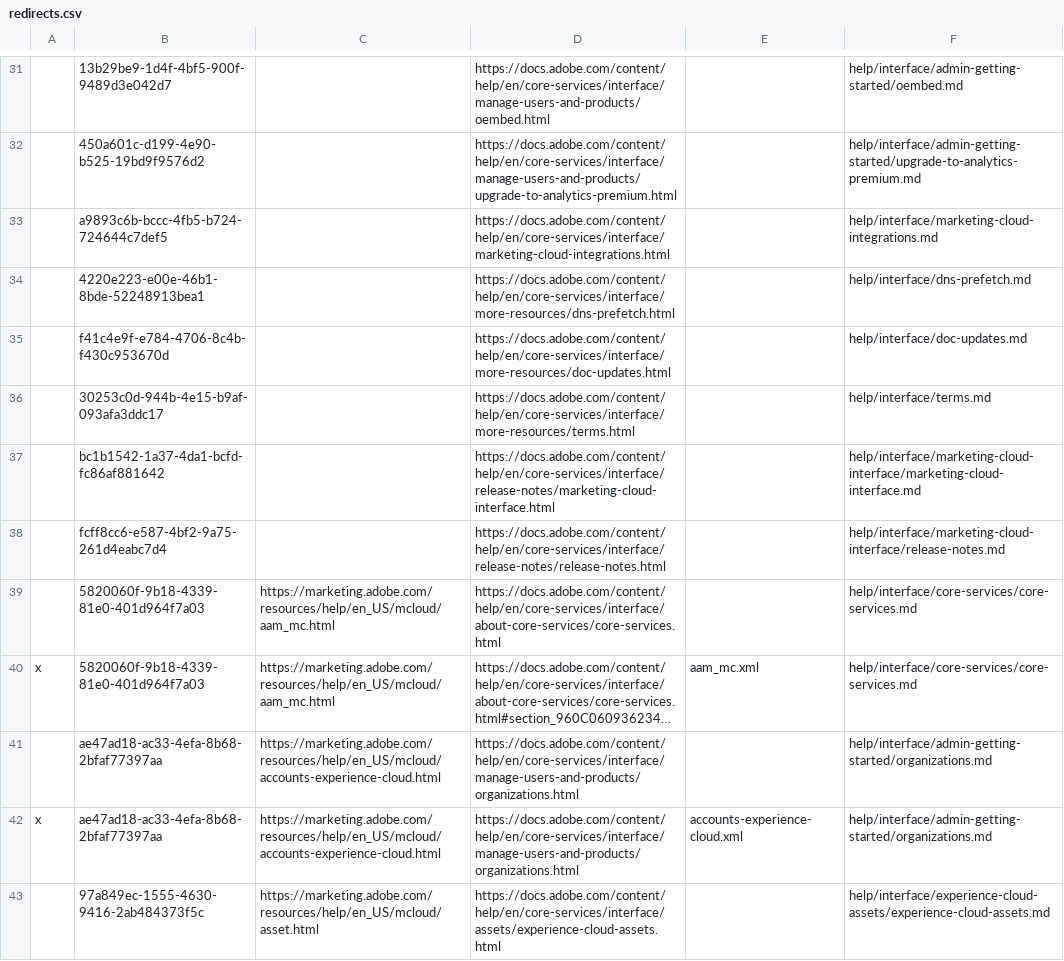
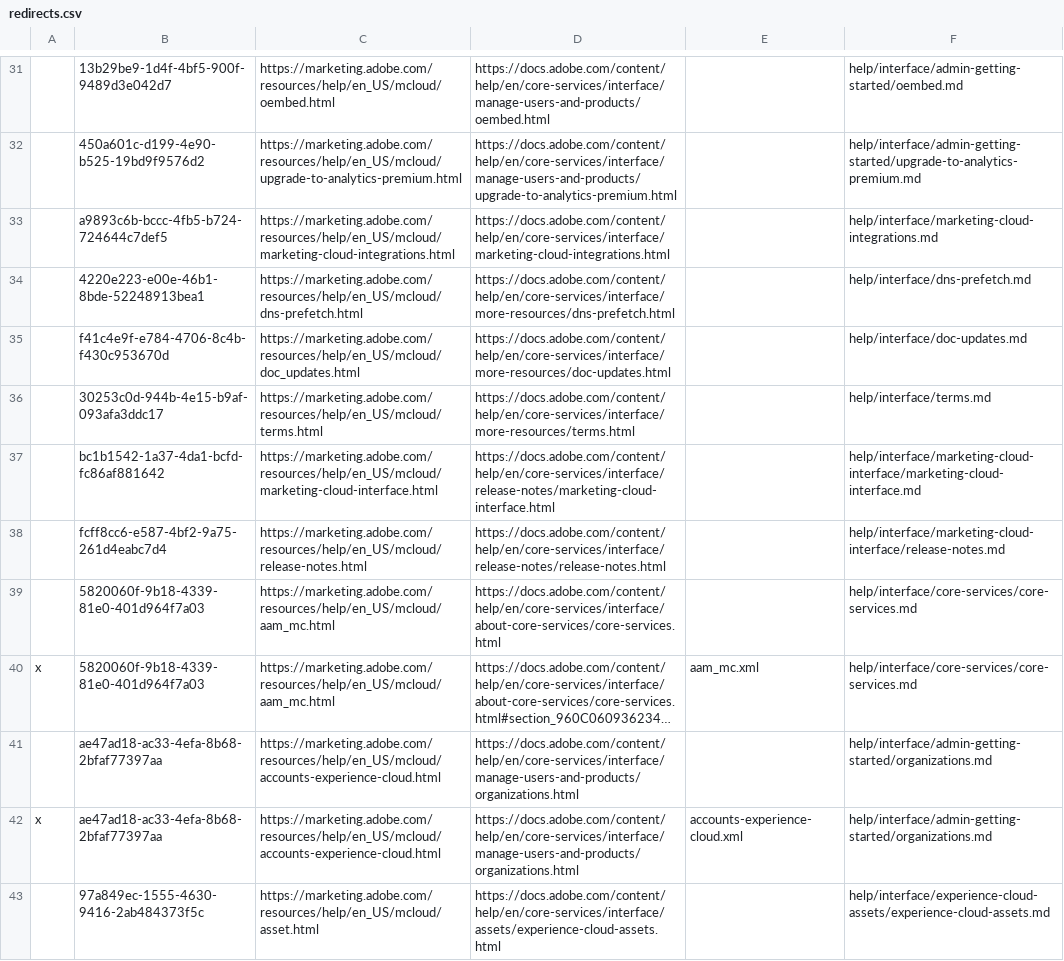
Before and after one commit to xinzhan/core-services.en, a CSV file: redirects.csv, drawn as a sheet; only a part is shown, gaps mark what is left out; long unchanged cells end in …; the diff covers the shown part only; the diff names each change by its address in the sheet, - before the commit and + after, or states it on an @@ line.

```diff
--- a/redirects.csv
+++ b/redirects.csv
-C31: (empty)
+C31: https://marketing.adobe.com/resources/help/en_US/mcloud/oembed.html
-C32: (empty)
+C32: https://marketing.adobe.com/resources/help/en_US/mcloud/upgrade-to-analytics-premium.html
-C33: (empty)
+C33: https://marketing.adobe.com/resources/help/en_US/mcloud/marketing-cloud-integrations.html
-C34: (empty)
+C34: https://marketing.adobe.com/resources/help/en_US/mcloud/dns-prefetch.html
-C35: (empty)
+C35: https://marketing.adobe.com/resources/help/en_US/mcloud/doc_updates.html
-C36: (empty)
+C36: https://marketing.adobe.com/resources/help/en_US/mcloud/terms.html
-C37: (empty)
+C37: https://marketing.adobe.com/resources/help/en_US/mcloud/marketing-cloud-interface.html
-C38: (empty)
+C38: https://marketing.adobe.com/resources/help/en_US/mcloud/release-notes.html
```
Also changed, not shown: 28 edited cells elsewhere in this file.
